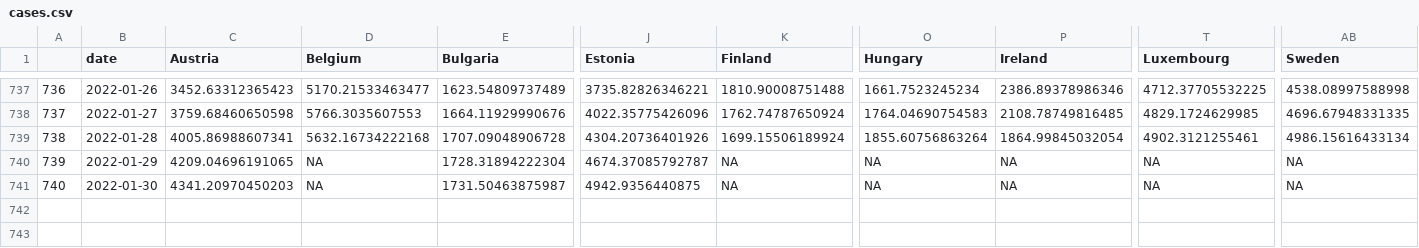
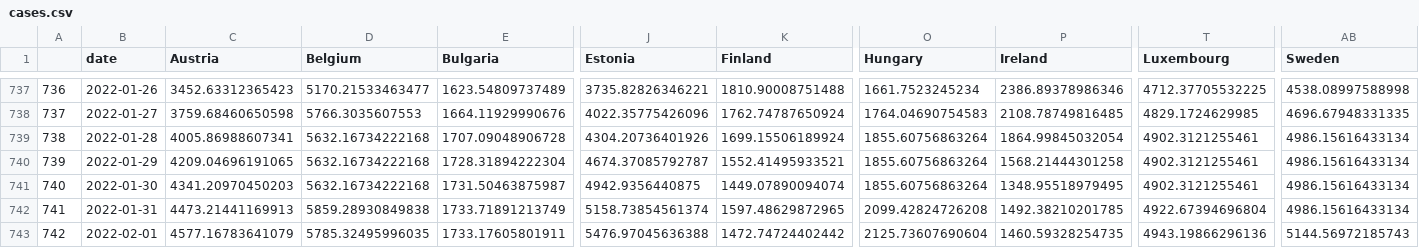
Before and after one commit to dfin-econ/dashboard, a CSV file: cases.csv, drawn as a sheet; only a part is shown, gaps mark what is left out; rows hold the shown columns only; the diff names each change by its address in the sheet, - before the commit and + after, or states it on an @@ line.

```diff
--- a/cases.csv
+++ b/cases.csv
-D740:D741 (Belgium): NA
+D740:D741 (Belgium): 5632.16734222168
-K740 (Finland): NA
+K740 (Finland): 1552.41495933521
-O740:O741 (Hungary): NA
+O740:O741 (Hungary): 1855.60756863264
-P740 (Ireland): NA
+P740 (Ireland): 1568.21444301258
-T740:T741 (Luxembourg): NA
+T740:T741 (Luxembourg): 4902.3121255461
-AB740:AB741 (Sweden): NA
+AB740:AB741 (Sweden): 4986.15616433134
-K741 (Finland): NA
+K741 (Finland): 1449.07890094074
-P741 (Ireland): NA
+P741 (Ireland): 1348.95518979495
+row 742: 741 | 2022-01-31 | 4473.21441169913 | 5859.28930849838 | 1733.71891213749 | 5158.73854561374 | 1597.48629872965 | 2099.42824726208 | 1492.38210201785 | 4922.67394696804 | 4986.15616433134
+row 743: 742 | 2022-02-01 | 4577.16783641079 | 5785.32495996035 | 1733.17605801911 | 5476.97045636388 | 1472.74724402442 | 2125.73607690604 | 1460.59328254735 | 4943.19866296136 | 5144.56972185743
```
Also changed, not shown: cumulcases.csv, 1 other file.
